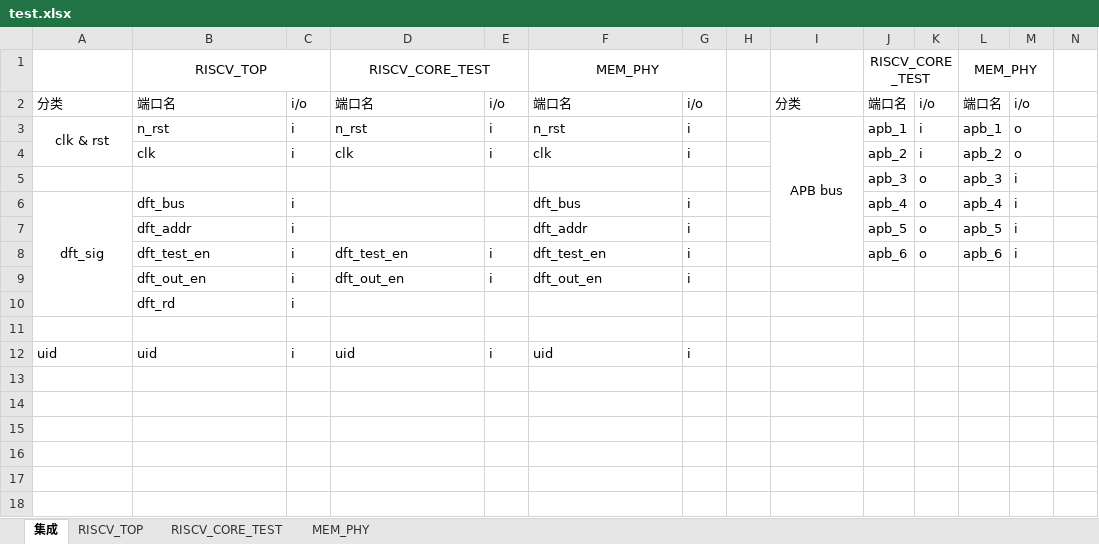
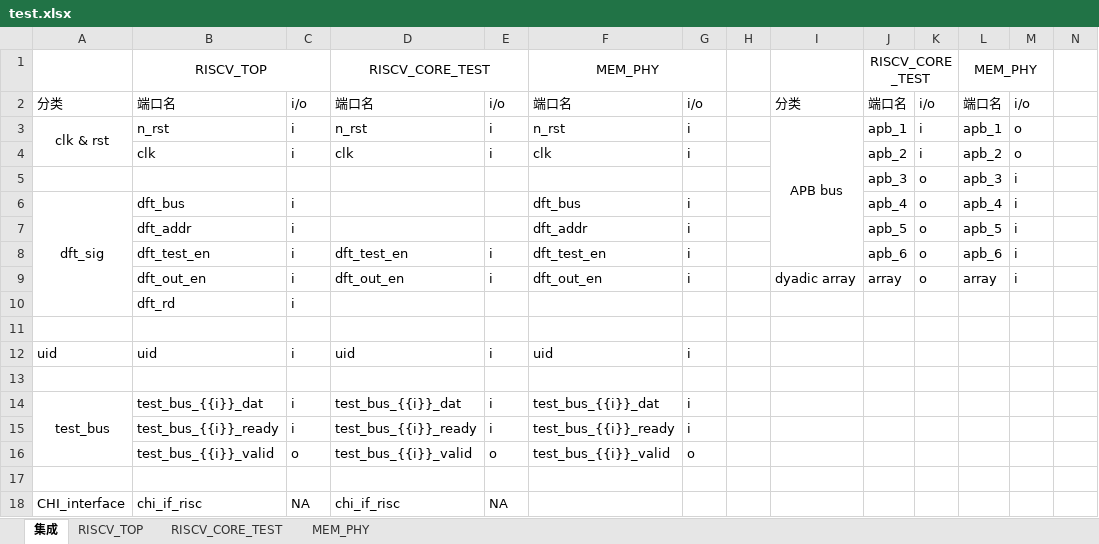
Before and after one commit to HydrogenRb/verilog_generator, an Excel workbook: test.xlsx, sheet 集成, drawn as a sheet; only a part is shown; values as stored, in another font and other column widths than the file's, no borders; rows hold the shown columns only; the diff names each change by its address in the sheet, - before the commit and + after, or states it on an @@ line.

```diff
--- a/test.xlsx (sheet 集成)
+++ b/test.xlsx (sheet 集成)
-I9: (empty)
+I9: dyadic array
-J9: (empty)
+J9: array
-K9: (empty)
+K9: o
-L9: (empty)
+L9: array
-M9: (empty)
+M9: i
+row 13: (empty)
+row 14: test_bus | test_bus_{{i}}_dat | i | test_bus_{{i}}_dat | i | test_bus_{{i}}_dat | i
+row 15:  | test_bus_{{i}}_ready | i | test_bus_{{i}}_ready | i | test_bus_{{i}}_ready | i
+row 16:  | test_bus_{{i}}_valid | o | test_bus_{{i}}_valid | o | test_bus_{{i}}_valid | o
+row 17: (empty)
+row 18: CHI_interface | chi_if_risc | NA | chi_if_risc | NA
```
Also changed, not shown: sheet RISCV_CORE_TEST, sheet MEM_PHY, sheet RISCV_TOP, review_test_cases/01_basic/input.xlsx, review_test_cases/02_parameter_macro_shifted/input.xlsx, 47 other files.
